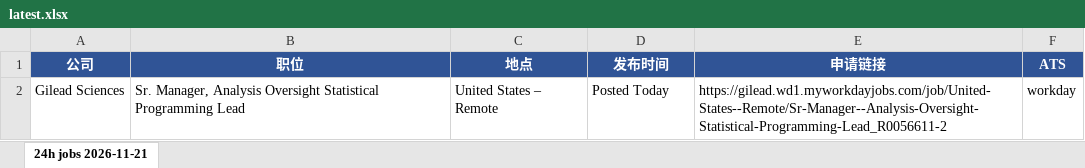
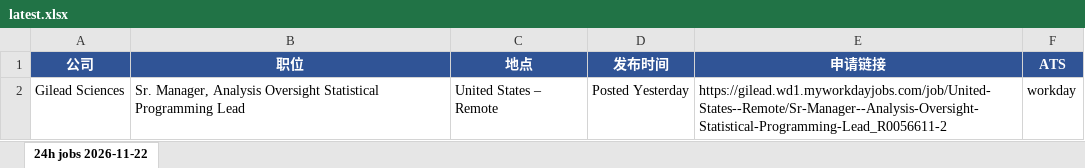
Before and after one commit to Kanaka-Kan/cloude, an Excel workbook: daily-jobs/latest.xlsx, sheet 24h jobs 2026-11-22, drawn as a sheet; values as stored, in another font and other column widths than the file's, no borders; the diff names each change by its address in the sheet, - before the commit and + after, or states it on an @@ line.

```diff
--- a/daily-jobs/latest.xlsx (sheet 24h jobs 2026-11-22)
+++ b/daily-jobs/latest.xlsx (sheet 24h jobs 2026-11-22)
-sheet tab: 24h jobs 2026-11-21
+sheet tab: 24h jobs 2026-11-22
-D2 (发布时间): Posted Today
+D2 (发布时间): Posted Yesterday
```
Also changed, not shown: daily-jobs/manual-check-latest.xlsx, 3 other files.
